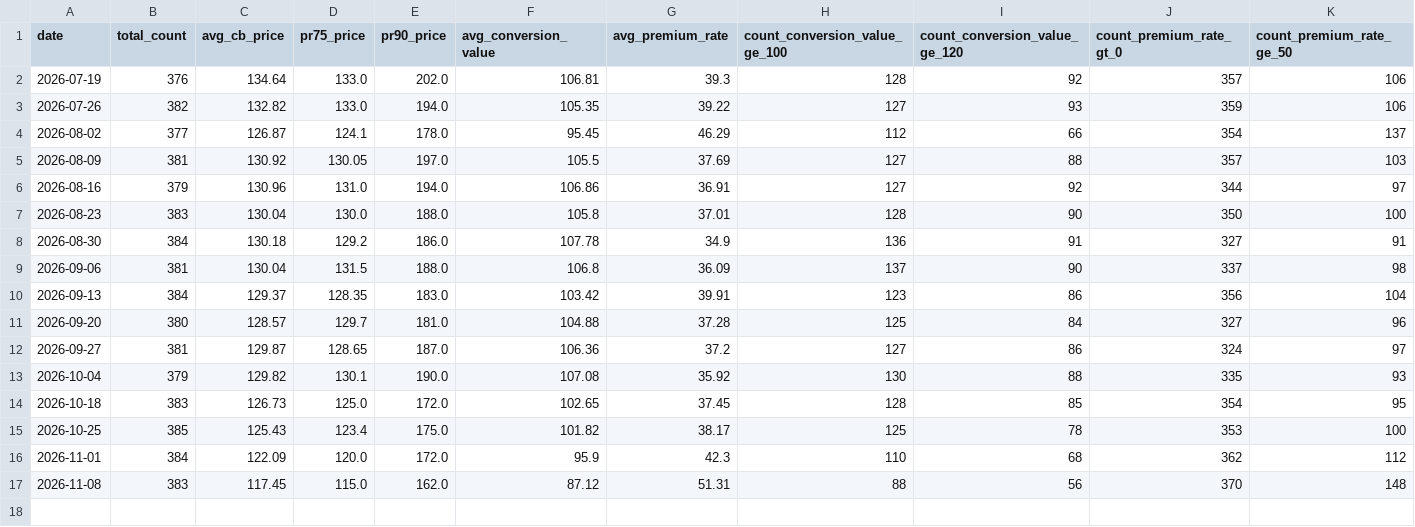
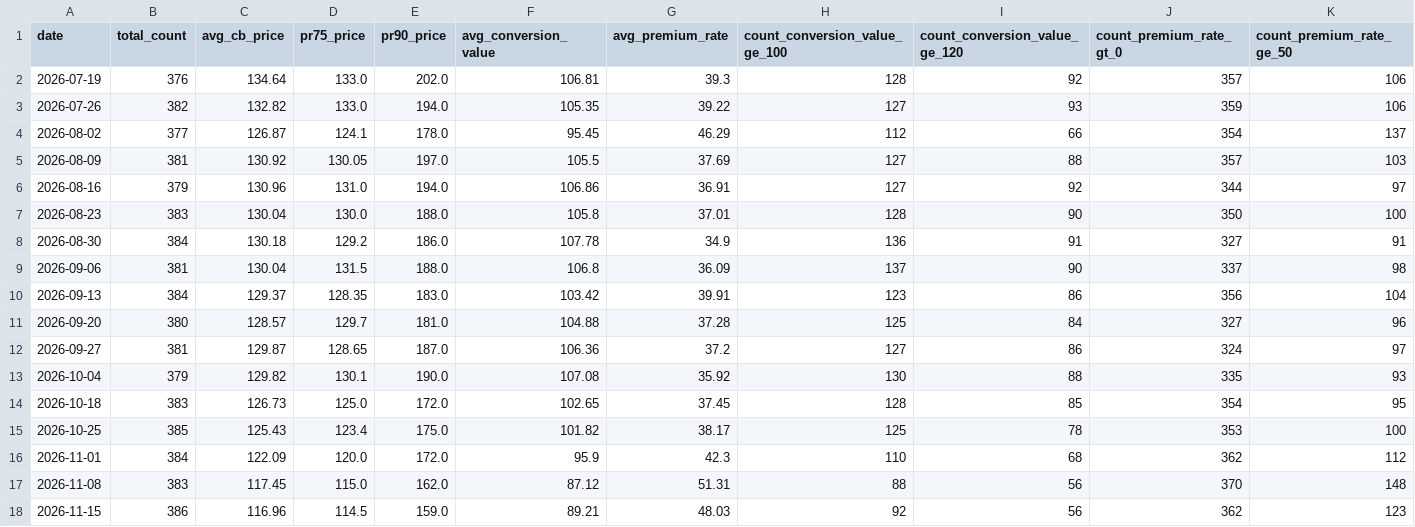
Before and after one commit to remark308-source/cb-week-stats, a CSV file: data/history.csv, drawn as a sheet; only a part is shown; rows hold the shown columns only; the diff names each change by its address in the sheet, - before the commit and + after, or states it on an @@ line.

```diff
--- a/data/history.csv
+++ b/data/history.csv
+row 18: 2026-11-15 | 386 | 116.96 | 114.5 | 159.0 | 89.21 | 48.03 | 92 | 56 | 362 | 123
```
Also changed, not shown: 2 other files.
